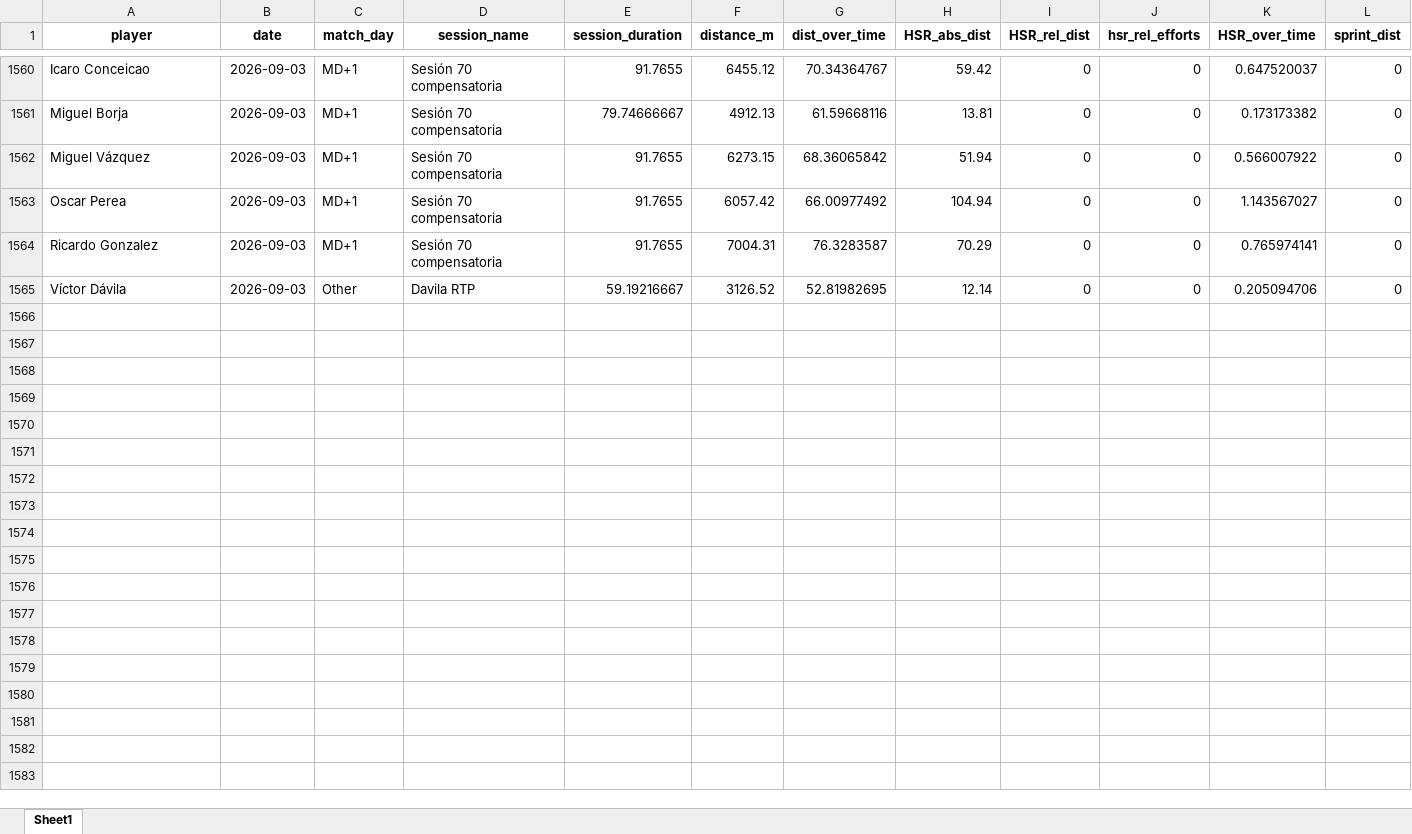
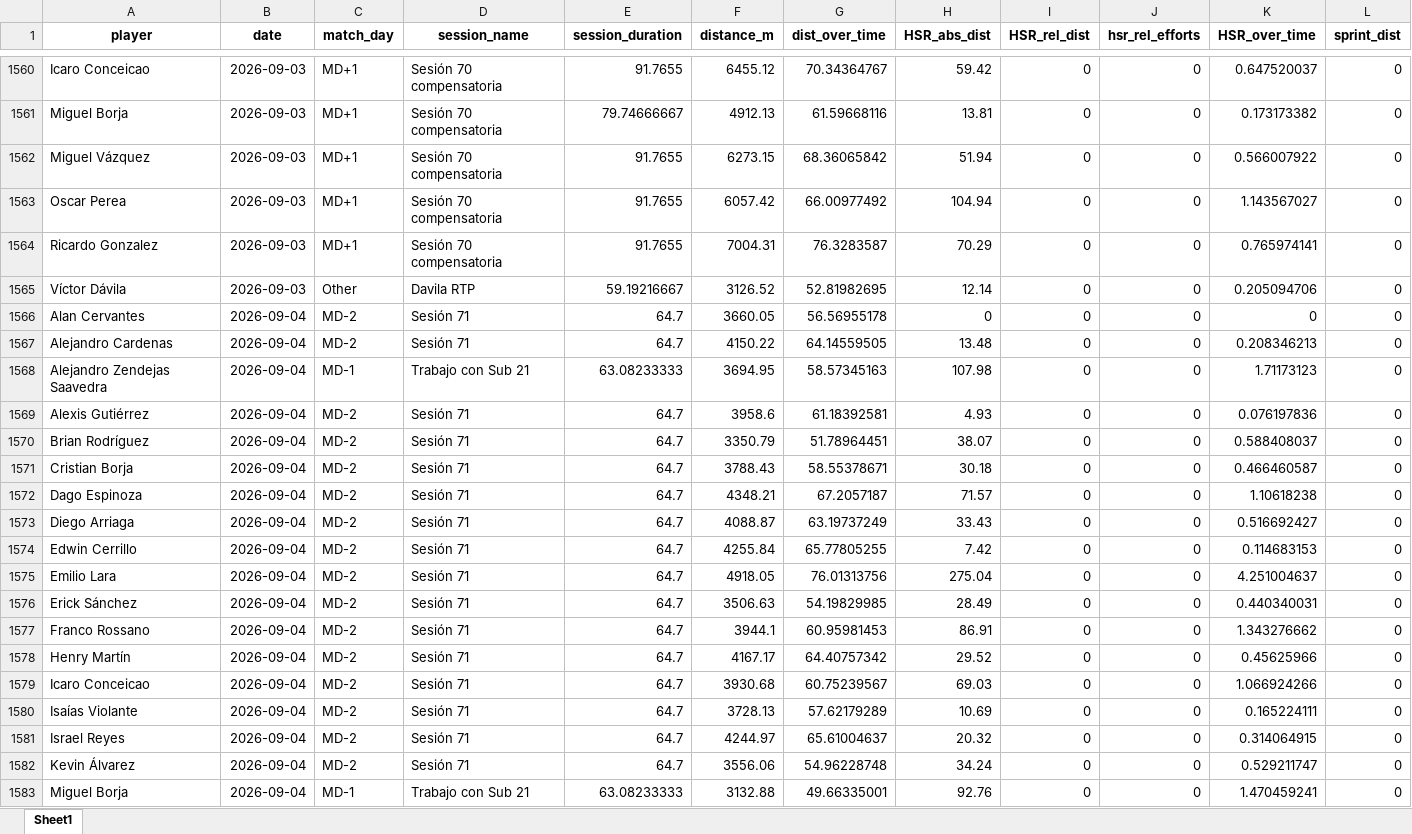
Before and after one commit to mr2293/club_america_dashboard, an Excel workbook: apps/cargas_fisicas_7/data/Sessions_micro01.xlsx, sheet Sheet1, drawn as a sheet; only a part is shown, gaps mark what is left out; values as stored, in another font and other column widths than the file's, no borders; rows hold the shown columns only; the diff covers the shown part only; the diff names each change by its address in the sheet, - before the commit and + after, or states it on an @@ line.

```diff
--- a/apps/cargas_fisicas_7/data/Sessions_micro01.xlsx (sheet Sheet1)
+++ b/apps/cargas_fisicas_7/data/Sessions_micro01.xlsx (sheet Sheet1)
+row 1566: Alan Cervantes | 2026-09-04 | MD-2 | Sesión 71 | 64.7 | 3660.05 | 56.56955178 | 0 | 0 | 0 | 0 | 0
+row 1567: Alejandro Cardenas | 2026-09-04 | MD-2 | Sesión 71 | 64.7 | 4150.22 | 64.14559505 | 13.48 | 0 | 0 | 0.208346213 | 0
+row 1568: Alejandro Zendejas Saavedra | 2026-09-04 | MD-1 | Trabajo con Sub 21 | 63.08233333 | 3694.95 | 58.57345163 | 107.98 | 0 | 0 | 1.71173123 | 0
+row 1569: Alexis Gutiérrez | 2026-09-04 | MD-2 | Sesión 71 | 64.7 | 3958.6 | 61.18392581 | 4.93 | 0 | 0 | 0.076197836 | 0
+row 1570: Brian Rodríguez | 2026-09-04 | MD-2 | Sesión 71 | 64.7 | 3350.79 | 51.78964451 | 38.07 | 0 | 0 | 0.588408037 | 0
+row 1571: Cristian Borja | 2026-09-04 | MD-2 | Sesión 71 | 64.7 | 3788.43 | 58.55378671 | 30.18 | 0 | 0 | 0.466460587 | 0
+row 1572: Dago Espinoza | 2026-09-04 | MD-2 | Sesión 71 | 64.7 | 4348.21 | 67.2057187 | 71.57 | 0 | 0 | 1.10618238 | 0
+row 1573: Diego Arriaga | 2026-09-04 | MD-2 | Sesión 71 | 64.7 | 4088.87 | 63.19737249 | 33.43 | 0 | 0 | 0.516692427 | 0
+row 1574: Edwin Cerrillo | 2026-09-04 | MD-2 | Sesión 71 | 64.7 | 4255.84 | 65.77805255 | 7.42 | 0 | 0 | 0.114683153 | 0
+row 1575: Emilio Lara | 2026-09-04 | MD-2 | Sesión 71 | 64.7 | 4918.05 | 76.01313756 | 275.04 | 0 | 0 | 4.251004637 | 0
+row 1576: Erick Sánchez | 2026-09-04 | MD-2 | Sesión 71 | 64.7 | 3506.63 | 54.19829985 | 28.49 | 0 | 0 | 0.440340031 | 0
+row 1577: Franco Rossano | 2026-09-04 | MD-2 | Sesión 71 | 64.7 | 3944.1 | 60.95981453 | 86.91 | 0 | 0 | 1.343276662 | 0
+row 1578: Henry Martín | 2026-09-04 | MD-2 | Sesión 71 | 64.7 | 4167.17 | 64.40757342 | 29.52 | 0 | 0 | 0.45625966 | 0
+row 1579: Icaro Conceicao | 2026-09-04 | MD-2 | Sesión 71 | 64.7 | 3930.68 | 60.75239567 | 69.03 | 0 | 0 | 1.066924266 | 0
+row 1580: Isaías Violante | 2026-09-04 | MD-2 | Sesión 71 | 64.7 | 3728.13 | 57.62179289 | 10.69 | 0 | 0 | 0.165224111 | 0
+row 1581: Israel Reyes | 2026-09-04 | MD-2 | Sesión 71 | 64.7 | 4244.97 | 65.61004637 | 20.32 | 0 | 0 | 0.314064915 | 0
+row 1582: Kevin Álvarez | 2026-09-04 | MD-2 | Sesión 71 | 64.7 | 3556.06 | 54.96228748 | 34.24 | 0 | 0 | 0.529211747 | 0
+row 1583: Miguel Borja | 2026-09-04 | MD-1 | Trabajo con Sub 21 | 63.08233333 | 3132.88 | 49.66335001 | 92.76 | 0 | 0 | 1.470459241 | 0
```
Also changed, not shown: 6 added rows elsewhere in this sheet, 2 other files.
